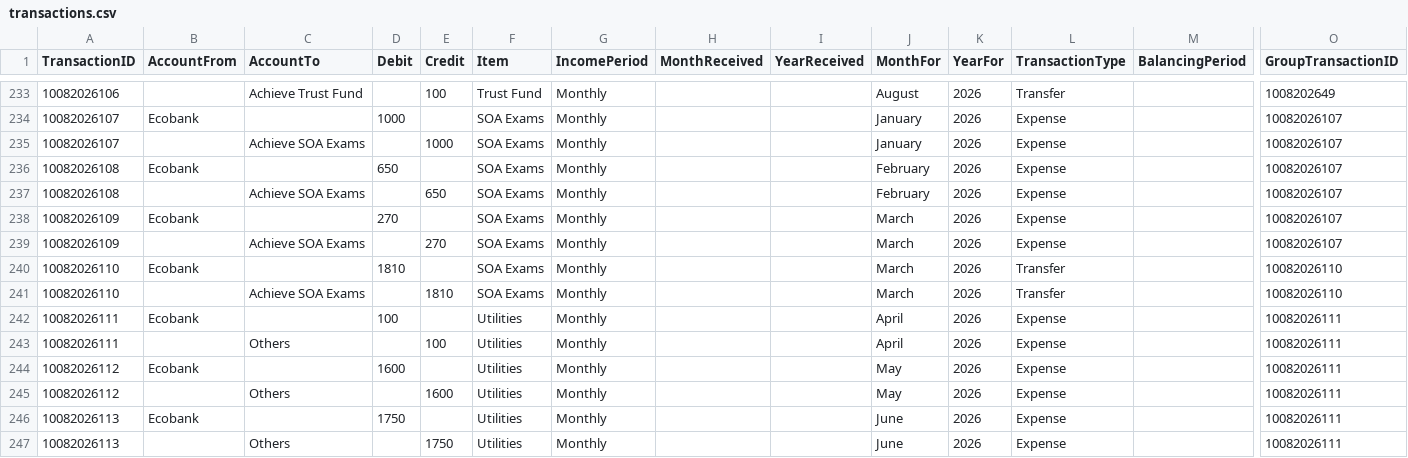
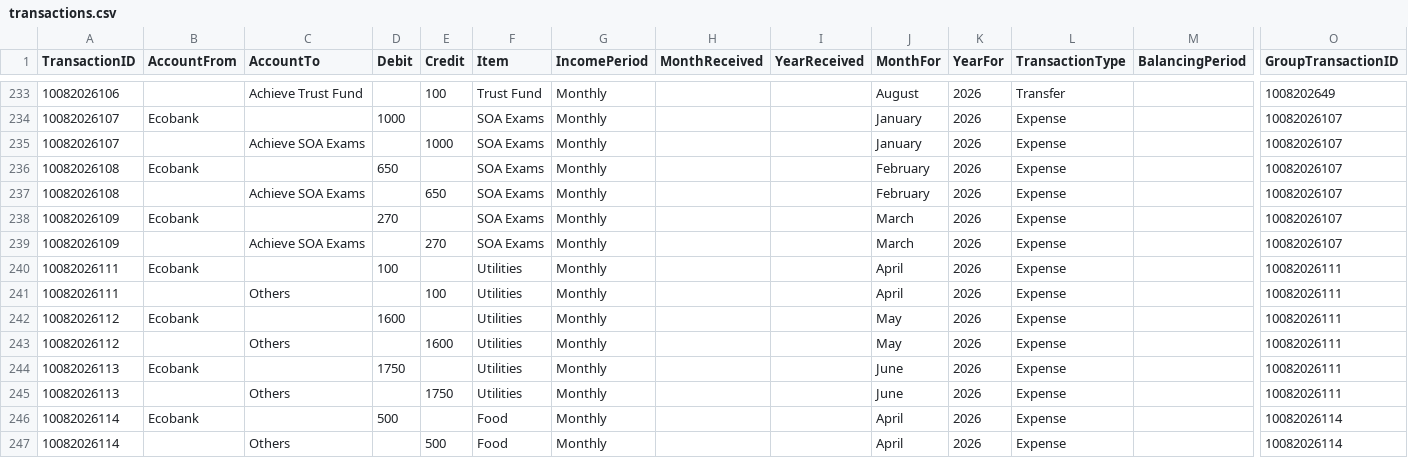
Before and after one commit to lolaaaaa1/lifeOS, a CSV file: data/transactions.csv, drawn as a sheet; only a part is shown, gaps mark what is left out; the shorter side is filled out with more unchanged rows; rows hold the shown columns only; the diff names each change by its address in the sheet, - before the commit and + after, or states it on an @@ line.

Commit message:
Delete txn 10082026110

```diff
--- a/data/transactions.csv
+++ b/data/transactions.csv
-row 240: 10082026110 | Ecobank |  | 1810 |  | SOA Exams | Monthly |  |  | March | 2026 | Transfer |  | 10082026110
-row 241: 10082026110 |  | Achieve SOA Exams |  | 1810 | SOA Exams | Monthly |  |  | March | 2026 | Transfer |  | 10082026110
```
